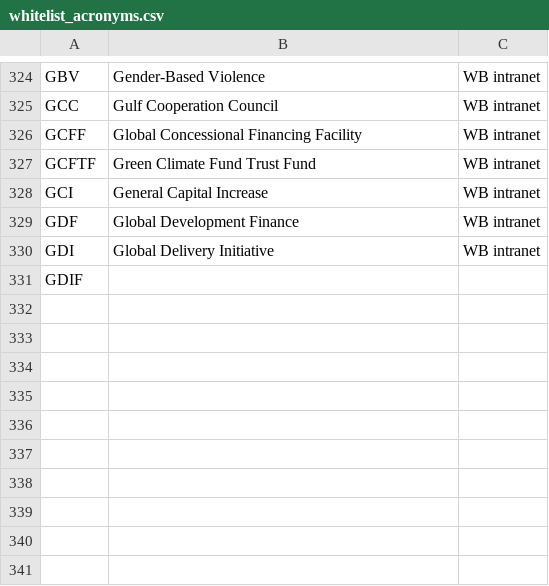
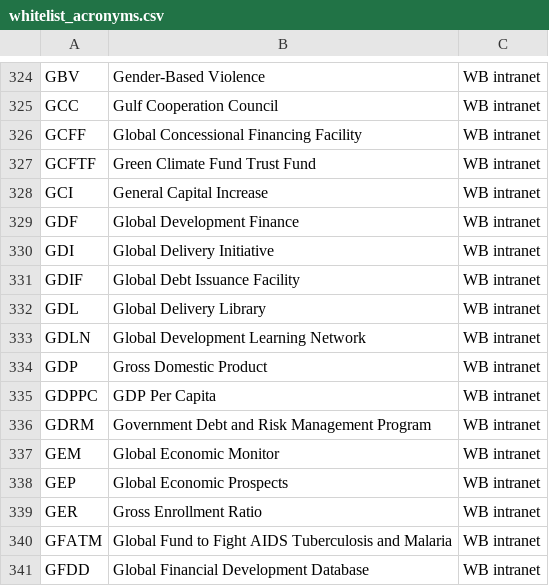
Before and after one commit to Matheusoz/el-processing-tools-wb, a CSV file: data/whitelists/whitelists/whitelist_acronyms.csv, drawn as a sheet; only a part is shown, gaps mark what is left out.

Commit message:
Fixed text

```diff
--- a/data/whitelists/whitelists/whitelist_acronyms.csv
+++ b/data/whitelists/whitelists/whitelist_acronyms.csv
@@ -330,2 +330,12 @@ GDF, Global Development Finance,WB intranet
 GDI, Global Delivery Initiative,WB intranet
-GDIF
+GDIF, Global Debt Issuance Facility,WB intranet
+GDL, Global Delivery Library,WB intranet
+GDLN, Global Development Learning Network,WB intranet
+GDP, Gross Domestic Product,WB intranet
+GDPPC, GDP Per Capita,WB intranet
+GDRM, Government Debt and Risk Management Program,WB intranet
+GEM, Global Economic Monitor,WB intranet
+GEP, Global Economic Prospects,WB intranet
+GER, Gross Enrollment Ratio,WB intranet
+GFATM, Global Fund to Fight AIDS Tuberculosis and Malaria,WB intranet
+GFDD, Global Financial Development Database,WB intranet
```
